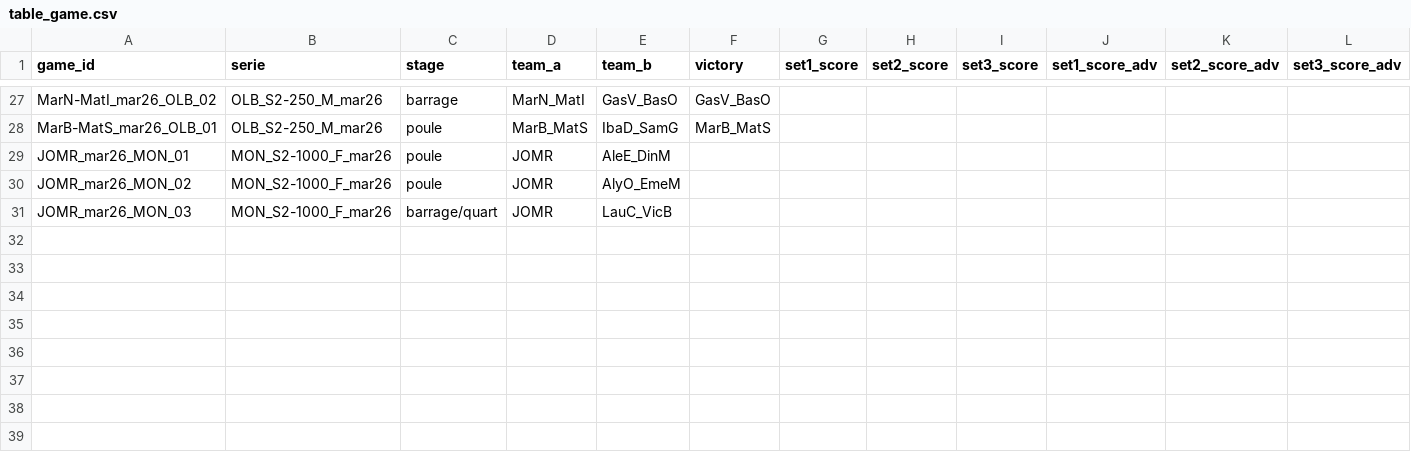
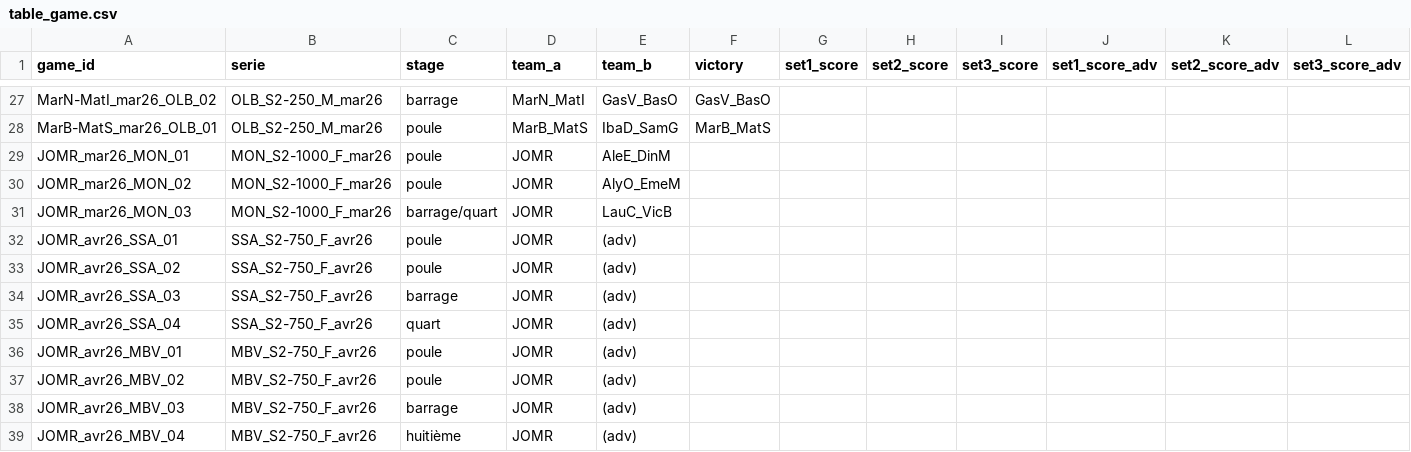
Before and after one commit to AlexisDardelet/DataBeach, a CSV file: root_tables/table_game.csv, drawn as a sheet; only a part is shown, gaps mark what is left out; the diff names each change by its address in the sheet, - before the commit and + after, or states it on an @@ line.

Commit message:
april series games update

```diff
--- a/root_tables/table_game.csv
+++ b/root_tables/table_game.csv
+row 32: JOMR_avr26_SSA_01 | SSA_S2-750_F_avr26 | poule | JOMR | (adv)
+row 33: JOMR_avr26_SSA_02 | SSA_S2-750_F_avr26 | poule | JOMR | (adv)
+row 34: JOMR_avr26_SSA_03 | SSA_S2-750_F_avr26 | barrage | JOMR | (adv)
+row 35: JOMR_avr26_SSA_04 | SSA_S2-750_F_avr26 | quart | JOMR | (adv)
+row 36: JOMR_avr26_MBV_01 | MBV_S2-750_F_avr26 | poule | JOMR | (adv)
+row 37: JOMR_avr26_MBV_02 | MBV_S2-750_F_avr26 | poule | JOMR | (adv)
+row 38: JOMR_avr26_MBV_03 | MBV_S2-750_F_avr26 | barrage | JOMR | (adv)
+row 39: JOMR_avr26_MBV_04 | MBV_S2-750_F_avr26 | huitième | JOMR | (adv)
```
Also changed, not shown: root_tables/table_serie.csv, 2 other files.
